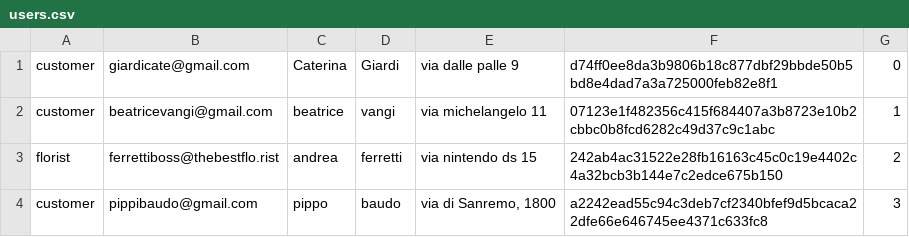
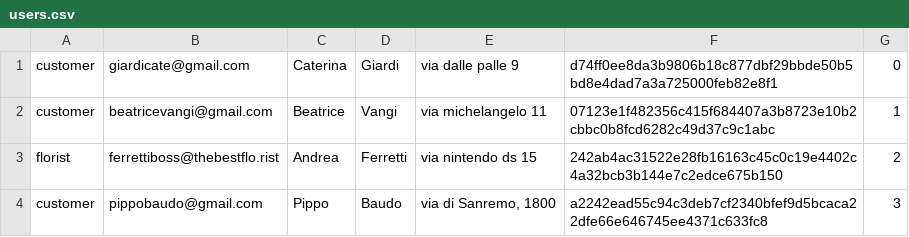
Before and after one commit to beatricevangi/FlowerShop, a CSV file: users.csv, drawn as a sheet.

```diff
--- a/users.csv
+++ b/users.csv
@@ -1,4 +1,4 @@
 "customer","giardicate@gmail.com","Caterina","Giardi","via dalle palle 9","d74ff0ee8da3b9806b18c877dbf29bbde50b5bd8e4dad7a3a725000feb82e8f1","0"
-"customer","beatricevangi@gmail.com","beatrice","vangi","via michelangelo 11","07123e1f482356c415f684407a3b8723e10b2cbbc0b8fcd6282c49d37c9c1abc","1"
-"florist","ferrettiboss@thebestflo.rist","andrea","ferretti","via nintendo ds 15","242ab4ac31522e28fb16163c45c0c19e4402c4a32bcb3b144e7c2edce675b150","2"
-"customer","pippibaudo@gmail.com","pippo","baudo","via di Sanremo, 1800","a2242ead55c94c3deb7cf2340bfef9d5bcaca22dfe66e646745ee4371c633fc8","3"
+"customer","beatricevangi@gmail.com","Beatrice","Vangi","via michelangelo 11","07123e1f482356c415f684407a3b8723e10b2cbbc0b8fcd6282c49d37c9c1abc","1"
+"florist","ferrettiboss@thebestflo.rist","Andrea","Ferretti","via nintendo ds 15","242ab4ac31522e28fb16163c45c0c19e4402c4a32bcb3b144e7c2edce675b150","2"
+"customer","pippobaudo@gmail.com","Pippo","Baudo","via di Sanremo, 1800","a2242ead55c94c3deb7cf2340bfef9d5bcaca22dfe66e646745ee4371c633fc8","3"
```
Also changed, not shown: 28 other files.
